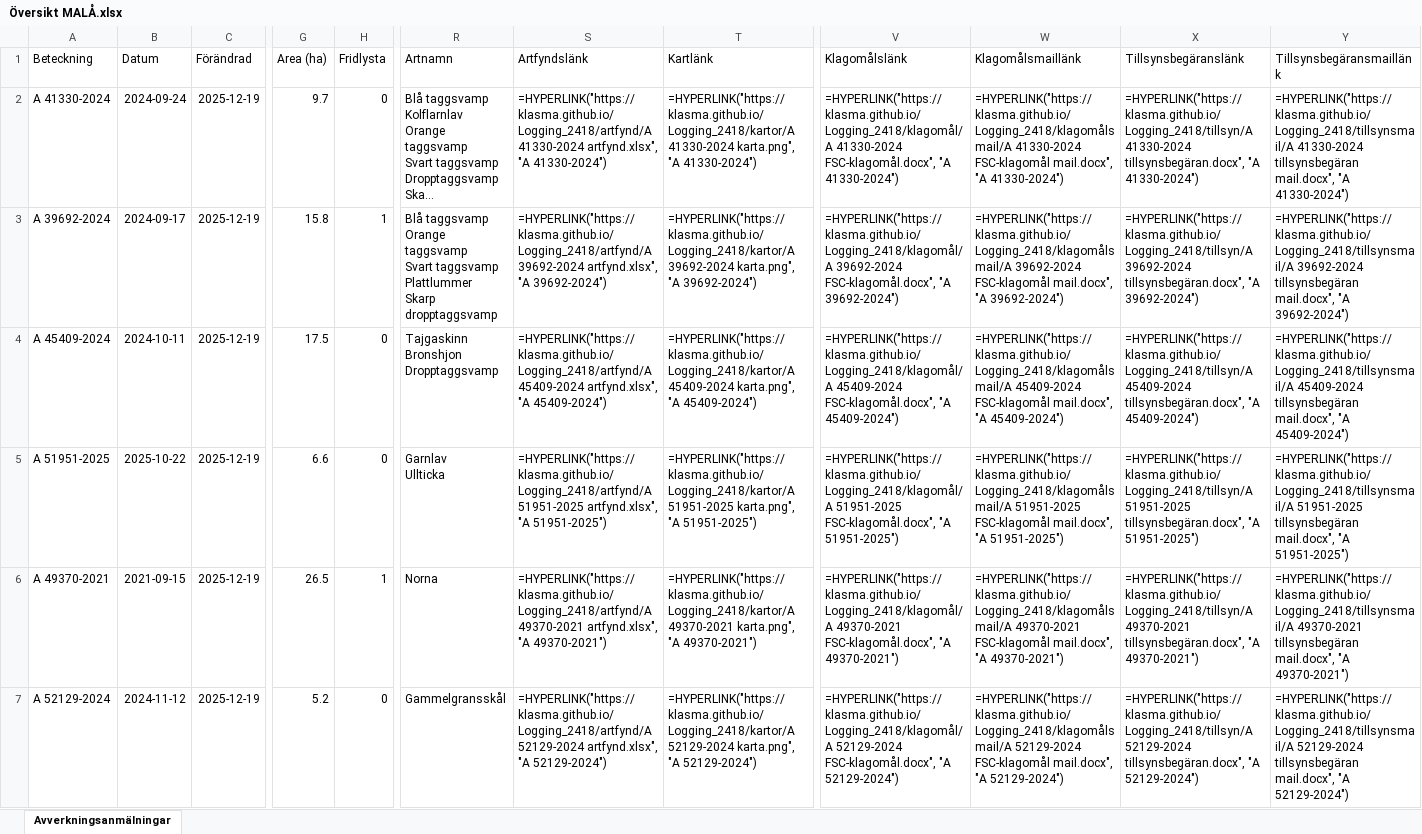
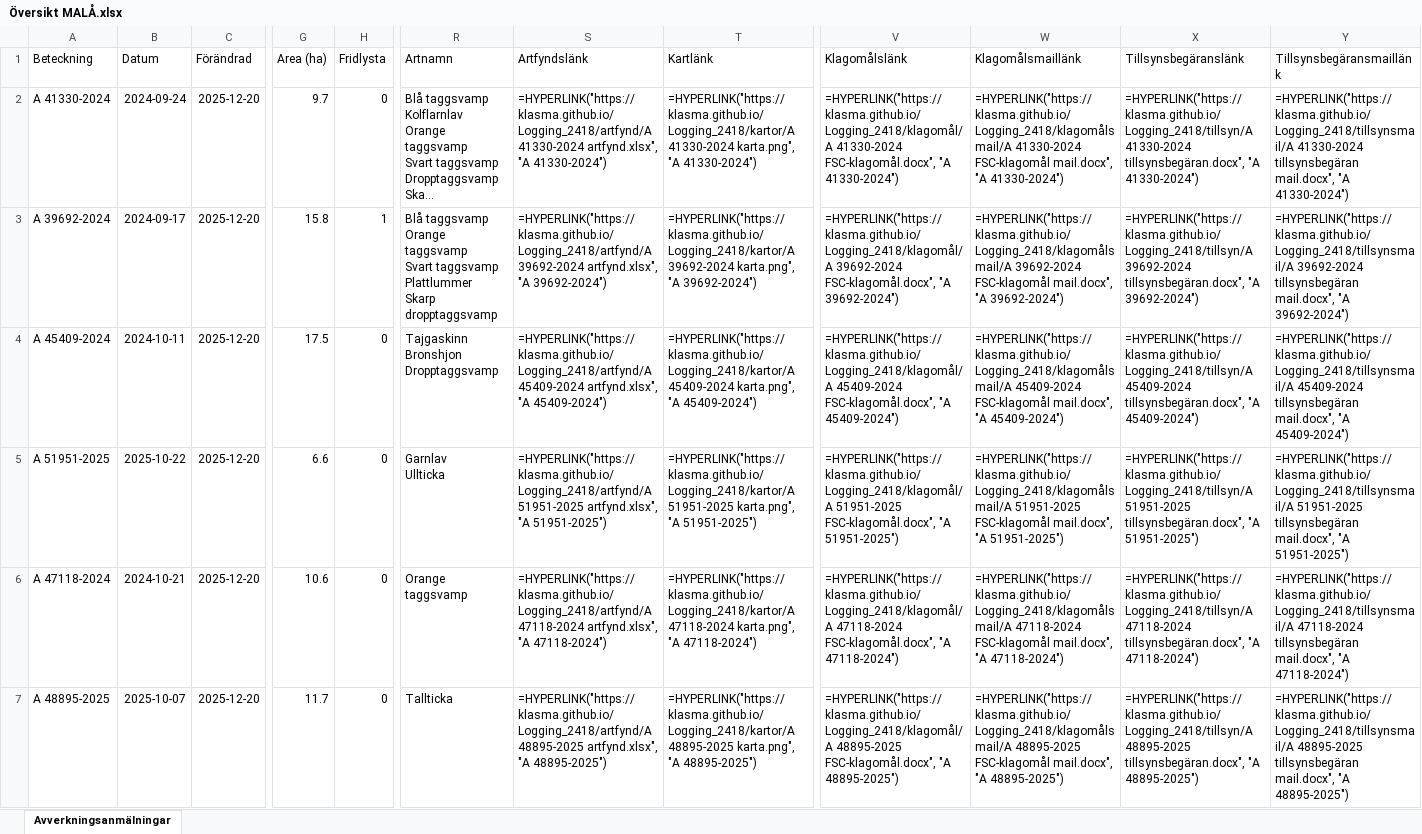
Before and after one commit to klasma/Logging_2418, an Excel workbook: Översikt MALÅ.xlsx, sheet Avverkningsanmälningar, drawn as a sheet; only a part is shown, gaps mark what is left out; long unchanged cells end in …; values as stored, in another font and other column widths than the file's, no borders; formulas without a stored value are shown as written; the diff covers the shown part only; the diff names each change by its address in the sheet, - before the commit and + after, or states it on an @@ line.

```diff
--- a/Översikt MALÅ.xlsx (sheet Avverkningsanmälningar)
+++ b/Översikt MALÅ.xlsx (sheet Avverkningsanmälningar)
-C2:C7 (Förändrad): 2025-12-19
+C2:C7 (Förändrad): 2025-12-20
-A6 (Beteckning): A 49370-2021
+A6 (Beteckning): A 47118-2024
-B6 (Datum): 2021-09-15
+B6 (Datum): 2024-10-21
-G6 (Area (ha)): 26.5
+G6 (Area (ha)): 10.6
-H6 (Fridlysta): 1
+H6 (Fridlysta): 0
-R6 (Artnamn): Norna
+R6 (Artnamn): Orange taggsvamp
-S6 (Artfyndslänk): =HYPERLINK("https://klasma.github.io/Logging_2418/artfynd/A 49370-2021 artfynd.xlsx", "A 49370-2021")
+S6 (Artfyndslänk): =HYPERLINK("https://klasma.github.io/Logging_2418/artfynd/A 47118-2024 artfynd.xlsx", "A 47118-2024")
-T6 (Kartlänk): =HYPERLINK("https://klasma.github.io/Logging_2418/kartor/A 49370-2021 karta.png", "A 49370-2021")
+T6 (Kartlänk): =HYPERLINK("https://klasma.github.io/Logging_2418/kartor/A 47118-2024 karta.png", "A 47118-2024")
-V6 (Klagomålslänk): =HYPERLINK("https://klasma.github.io/Logging_2418/klagomål/A 49370-2021 FSC-klagomål.docx", "A 49370-2021")
+V6 (Klagomålslänk): =HYPERLINK("https://klasma.github.io/Logging_2418/klagomål/A 47118-2024 FSC-klagomål.docx", "A 47118-2024")
-W6 (Klagomålsmaillänk): =HYPERLINK("https://klasma.github.io/Logging_2418/klagomålsmail/A 49370-2021 FSC-klagomål mail.docx", "A 49370-2021")
+W6 (Klagomålsmaillänk): =HYPERLINK("https://klasma.github.io/Logging_2418/klagomålsmail/A 47118-2024 FSC-klagomål mail.docx", "A 47118-2024")
-X6 (Tillsynsbegäranslänk): =HYPERLINK("https://klasma.github.io/Logging_2418/tillsyn/A 49370-2021 tillsynsbegäran.docx", "A 49370-2021")
+X6 (Tillsynsbegäranslänk): =HYPERLINK("https://klasma.github.io/Logging_2418/tillsyn/A 47118-2024 tillsynsbegäran.docx", "A 47118-2024")
-Y6 (Tillsynsbegäransmaillänk): =HYPERLINK("https://klasma.github.io/Logging_2418/tillsynsmail/A 49370-2021 tillsynsbegäran mail.docx", "A 49370-2021")
+Y6 (Tillsynsbegäransmaillänk): =HYPERLINK("https://klasma.github.io/Logging_2418/tillsynsmail/A 47118-2024 tillsynsbegäran mail.docx", "A 47118-2024")
-A7 (Beteckning): A 52129-2024
+A7 (Beteckning): A 48895-2025
-B7 (Datum): 2024-11-12
+B7 (Datum): 2025-10-07
-G7 (Area (ha)): 5.2
+G7 (Area (ha)): 11.7
-R7 (Artnamn): Gammelgransskål
+R7 (Artnamn): Tallticka
-S7 (Artfyndslänk): =HYPERLINK("https://klasma.github.io/Logging_2418/artfynd/A 52129-2024 artfynd.xlsx", "A 52129-2024")
+S7 (Artfyndslänk): =HYPERLINK("https://klasma.github.io/Logging_2418/artfynd/A 48895-2025 artfynd.xlsx", "A 48895-2025")
-T7 (Kartlänk): =HYPERLINK("https://klasma.github.io/Logging_2418/kartor/A 52129-2024 karta.png", "A 52129-2024")
+T7 (Kartlänk): =HYPERLINK("https://klasma.github.io/Logging_2418/kartor/A 48895-2025 karta.png", "A 48895-2025")
-V7 (Klagomålslänk): =HYPERLINK("https://klasma.github.io/Logging_2418/klagomål/A 52129-2024 FSC-klagomål.docx", "A 52129-2024")
+V7 (Klagomålslänk): =HYPERLINK("https://klasma.github.io/Logging_2418/klagomål/A 48895-2025 FSC-klagomål.docx", "A 48895-2025")
-W7 (Klagomålsmaillänk): =HYPERLINK("https://klasma.github.io/Logging_2418/klagomålsmail/A 52129-2024 FSC-klagomål mail.docx", "A 52129-2024")
+W7 (Klagomålsmaillänk): =HYPERLINK("https://klasma.github.io/Logging_2418/klagomålsmail/A 48895-2025 FSC-klagomål mail.docx", "A 48895-2025")
-X7 (Tillsynsbegäranslänk): =HYPERLINK("https://klasma.github.io/Logging_2418/tillsyn/A 52129-2024 tillsynsbegäran.docx", "A 52129-2024")
+X7 (Tillsynsbegäranslänk): =HYPERLINK("https://klasma.github.io/Logging_2418/tillsyn/A 48895-2025 tillsynsbegäran.docx", "A 48895-2025")
-Y7 (Tillsynsbegäransmaillänk): =HYPERLINK("https://klasma.github.io/Logging_2418/tillsynsmail/A 52129-2024 tillsynsbegäran mail.docx", "A 52129-2024")
+Y7 (Tillsynsbegäransmaillänk): =HYPERLINK("https://klasma.github.io/Logging_2418/tillsynsmail/A 48895-2025 tillsynsbegäran mail.docx", "A 48895-2025")
```
Also changed, not shown: 1775 edited cells elsewhere in this sheet, artfynd/A 39692-2024 artfynd.xlsx, artfynd/A 41840-2023 artfynd.xlsx, 54 other files.
